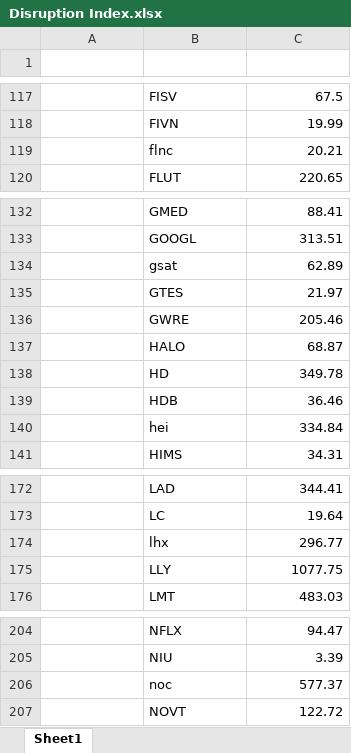
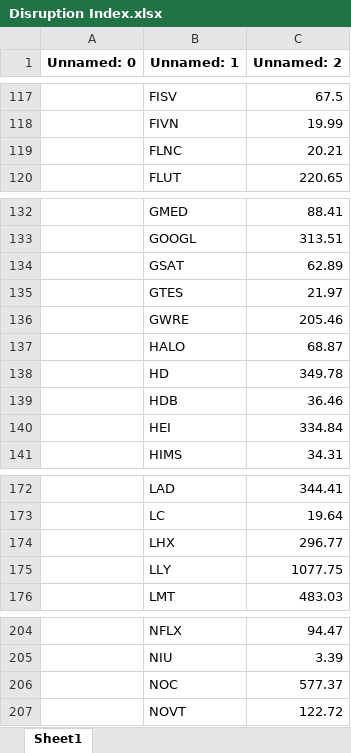
Before and after one commit to Daquinn20/Create, an Excel workbook: Disruption Index.xlsx, sheet Sheet1, drawn as a sheet; only a part is shown, gaps mark what is left out; values as stored, in another font and other column widths than the file's, no borders; conditional formats not drawn; the diff covers the shown part only; the diff names each change by its address in the sheet, - before the commit and + after, or states it on an @@ line.

```diff
--- a/Disruption Index.xlsx (sheet Sheet1)
+++ b/Disruption Index.xlsx (sheet Sheet1)
-row 1: (empty)
+row 1: Unnamed: 0 | Unnamed: 1 | Unnamed: 2
-B119 (Unnamed: 1): flnc
+B119 (Unnamed: 1): FLNC
-B134 (Unnamed: 1): gsat
+B134 (Unnamed: 1): GSAT
-B140 (Unnamed: 1): hei
+B140 (Unnamed: 1): HEI
-B174 (Unnamed: 1): lhx
+B174 (Unnamed: 1): LHX
-B206 (Unnamed: 1): noc
+B206 (Unnamed: 1): NOC
```
Also changed, not shown: 19 edited cells elsewhere in this sheet, formulas that keep their value.
